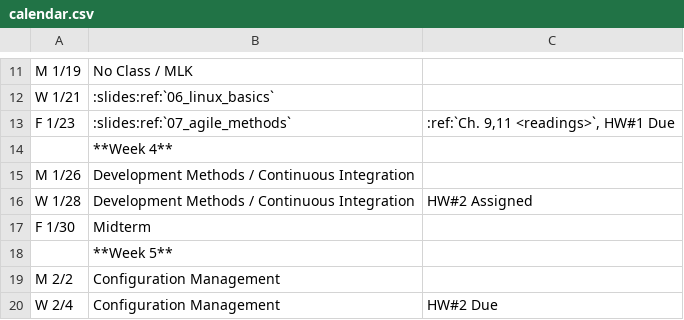
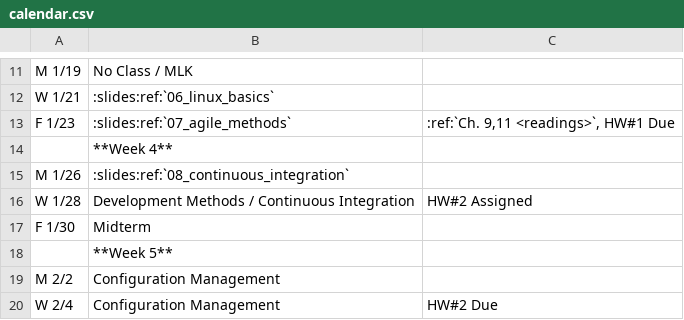
Before and after one commit to osuosl/cs312, a CSV file: source/_static/calendar.csv, drawn as a sheet; only a part is shown, gaps mark what is left out.

Commit message:
add CI slides

```diff
--- a/source/_static/calendar.csv
+++ b/source/_static/calendar.csv
@@ -14,3 +14,3 @@ F 1/23,":slides:ref:`07_agile_methods`",":ref:`Ch. 9,11 <readings>`, HW#1 Due"
 ,**Week 4**,
-M 1/26,Development Methods / Continuous Integration,
+M 1/26,":slides:ref:`08_continuous_integration`",
 W 1/28,Development Methods / Continuous Integration,"HW#2 Assigned"
```
Also changed, not shown: 2 other files.
